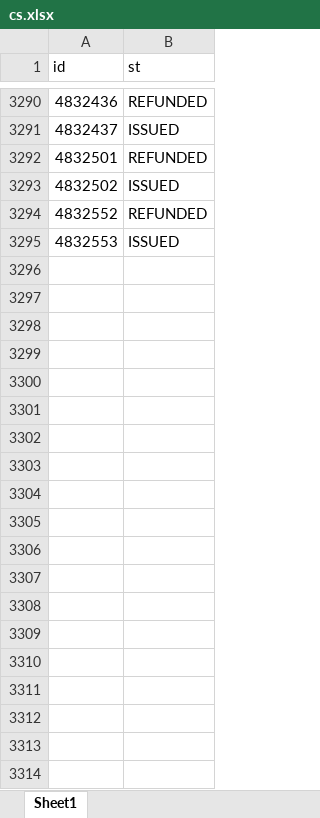
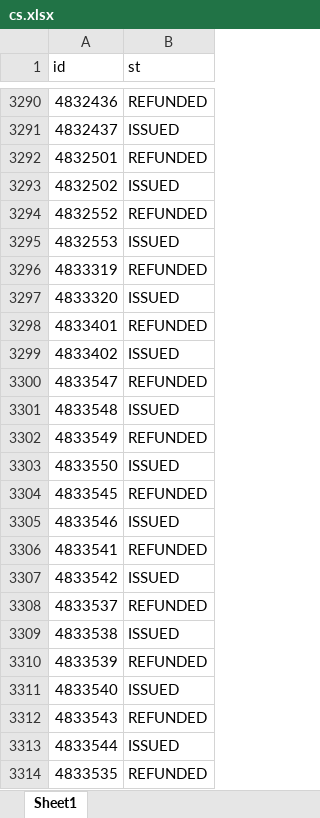
Before and after one commit to janassov-bex/oz-fmh, an Excel workbook: cs.xlsx, sheet Sheet1, drawn as a sheet; only a part is shown, gaps mark what is left out; values as stored, in another font and other column widths than the file's, no borders; the diff covers the shown part only; the diff names each change by its address in the sheet, - before the commit and + after, or states it on an @@ line.

```diff
--- a/cs.xlsx (sheet Sheet1)
+++ b/cs.xlsx (sheet Sheet1)
+row 3296: 4833319 | REFUNDED
+row 3297: 4833320 | ISSUED
+row 3298: 4833401 | REFUNDED
+row 3299: 4833402 | ISSUED
+row 3300: 4833547 | REFUNDED
+row 3301: 4833548 | ISSUED
+row 3302: 4833549 | REFUNDED
+row 3303: 4833550 | ISSUED
+row 3304: 4833545 | REFUNDED
+row 3305: 4833546 | ISSUED
+row 3306: 4833541 | REFUNDED
+row 3307: 4833542 | ISSUED
+row 3308: 4833537 | REFUNDED
+row 3309: 4833538 | ISSUED
+row 3310: 4833539 | REFUNDED
+row 3311: 4833540 | ISSUED
+row 3312: 4833543 | REFUNDED
+row 3313: 4833544 | ISSUED
+row 3314: 4833535 | REFUNDED
```
Also changed, not shown: 30 added rows elsewhere in this sheet, c_co.xlsx, ozo.xlsx.
